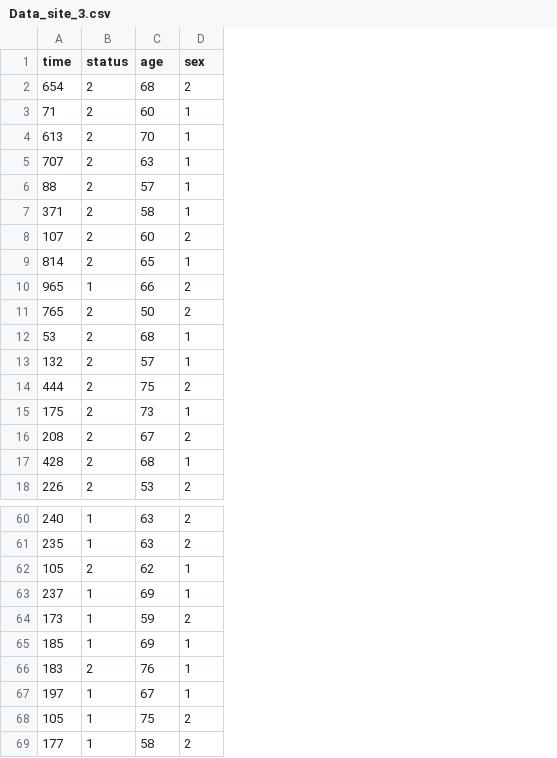
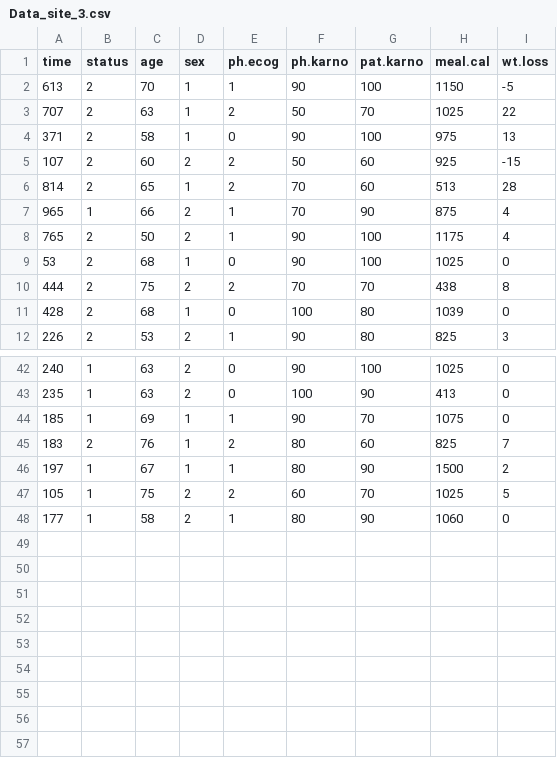
Before and after one commit to eloiselanthier/WebDiscoRImplementation, a CSV file: Distributed Cox model (WebDISCO)/Data_site_3.csv, drawn as a sheet; only a part is shown, gaps mark what is left out; removed rows and columns are numbered as before the commit, all else as after; the diff covers the shown part only; the diff names each change by its address in the sheet, - before the commit and + after, or states it on an @@ line.

```diff
--- a/Distributed Cox model (WebDISCO)/Data_site_3.csv
+++ b/Distributed Cox model (WebDISCO)/Data_site_3.csv
+column E (ph.ecog), rows 2-12: 1 | 2 | 0 | 2 | 2 | 1 | 1 | 0 | 2 | 0 | 1; rows 42-48: 0 | 0 | 1 | 2 | 1 | 2 | 1
+column F (ph.karno), rows 2-12: 90 | 50 | 90 | 50 | 70 | 70 | 90 | 90 | 70 | 100 | 90; rows 42-48: 90 | 100 | 90 | 80 | 80 | 60 | 80
+column G (pat.karno), rows 2-12: 100 | 70 | 100 | 60 | 60 | 90 | 100 | 100 | 70 | 80 | 80; rows 42-48: 100 | 90 | 70 | 60 | 90 | 70 | 90
+column H (meal.cal), rows 2-12: 1150 | 1025 | 975 | 925 | 513 | 875 | 1175 | 1025 | 438 | 1039 | 825; rows 42-48: 1025 | 413 | 1075 | 825 | 1500 | 1025 | 1060
+column I (wt.loss), rows 2-12: -5 | 22 | 13 | -15 | 28 | 4 | 4 | 0 | 8 | 0 | 3; rows 42-48: 0 | 0 | 0 | 7 | 2 | 5 | 0
-row 2: 654 | 2 | 68 | 2
-row 3: 71 | 2 | 60 | 1
-row 6: 88 | 2 | 57 | 1
-row 13: 132 | 2 | 57 | 1
-row 15: 175 | 2 | 73 | 1
-row 16: 208 | 2 | 67 | 2
-row 62: 105 | 2 | 62 | 1
-row 63: 237 | 1 | 69 | 1
-row 64: 173 | 1 | 59 | 2
```
Also changed, not shown: 12 removed rows elsewhere in this file, Distributed Cox model (WebDISCO)/Data_site_1.csv, Distributed Cox model (WebDISCO)/Data_site_2.csv, 10 other files.
